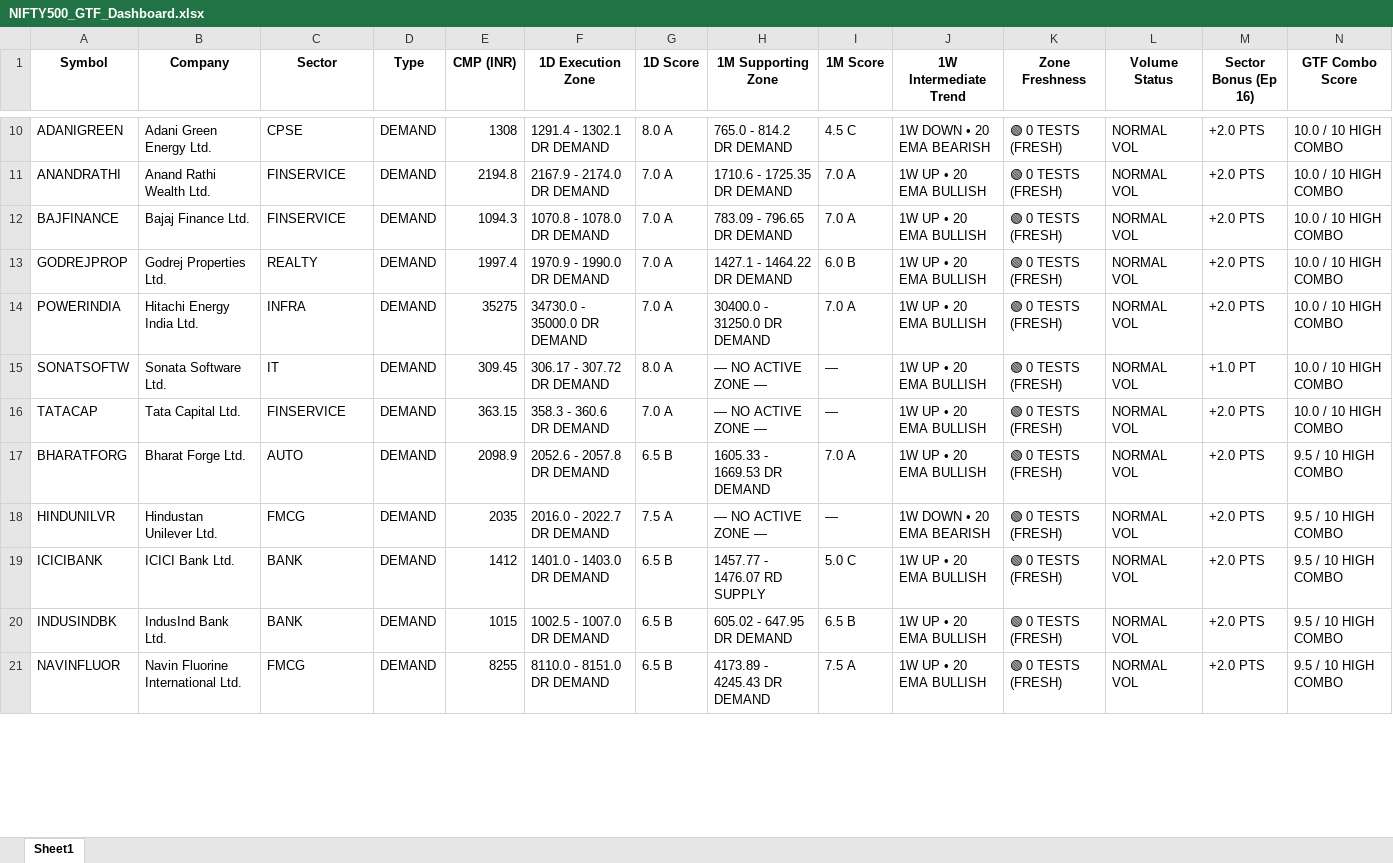
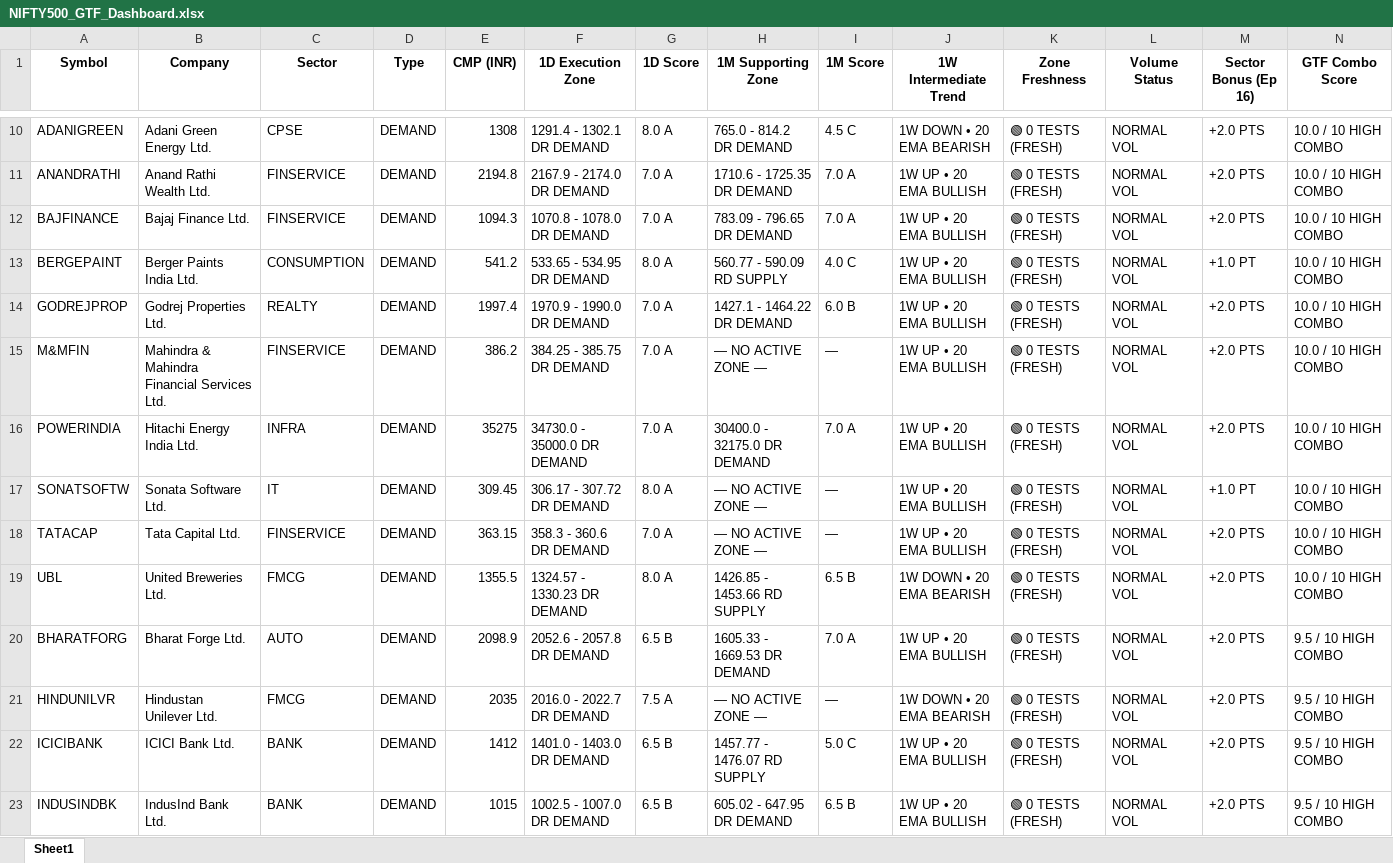
Before and after one commit to heartaltafhussain-lgtm/all-timeframe-stocks, an Excel workbook: NIFTY500_GTF_Dashboard.xlsx, sheet Sheet1, drawn as a sheet; only a part is shown, gaps mark what is left out; the shorter side is filled out with more unchanged rows; values as stored, in another font and other column widths than the file's, no borders; addresses are those after the commit; rows hold the shown columns only; the diff covers the shown part only; the diff names each change by its address in the sheet, - before the commit and + after, or states it on an @@ line.

```diff
--- a/NIFTY500_GTF_Dashboard.xlsx (sheet Sheet1)
+++ b/NIFTY500_GTF_Dashboard.xlsx (sheet Sheet1)
+row 13: BERGEPAINT | Berger Paints India Ltd. | CONSUMPTION | DEMAND | 541.2 | 533.65 - 534.95 DR DEMAND | 8.0 A | 560.77 - 590.09 RD SUPPLY | 4.0 C | 1W UP • 20 EMA BULLISH | 🟢 0 TESTS (FRESH) | NORMAL VOL | +1.0 PT | 10.0 / 10 HIGH COMBO
+row 15: M&MFIN | Mahindra & Mahindra Financial Services Ltd. | FINSERVICE | DEMAND | 386.2 | 384.25 - 385.75 DR DEMAND | 7.0 A | — NO ACTIVE ZONE — | — | 1W UP • 20 EMA BULLISH | 🟢 0 TESTS (FRESH) | NORMAL VOL | +2.0 PTS | 10.0 / 10 HIGH COMBO
-H16 (1M Supporting Zone): 30400.0 - 31250.0 DR DEMAND
+H16 (1M Supporting Zone): 30400.0 - 32175.0 DR DEMAND
+row 19: UBL | United Breweries Ltd. | FMCG | DEMAND | 1355.5 | 1324.57 - 1330.23 DR DEMAND | 8.0 A | 1426.85 - 1453.66 RD SUPPLY | 6.5 B | 1W DOWN • 20 EMA BEARISH | 🟢 0 TESTS (FRESH) | NORMAL VOL | +2.0 PTS | 10.0 / 10 HIGH COMBO
```
Also changed, not shown: 5 added rows, 6 removed rows and 14 edited cells elsewhere in this sheet, 3 other files.
